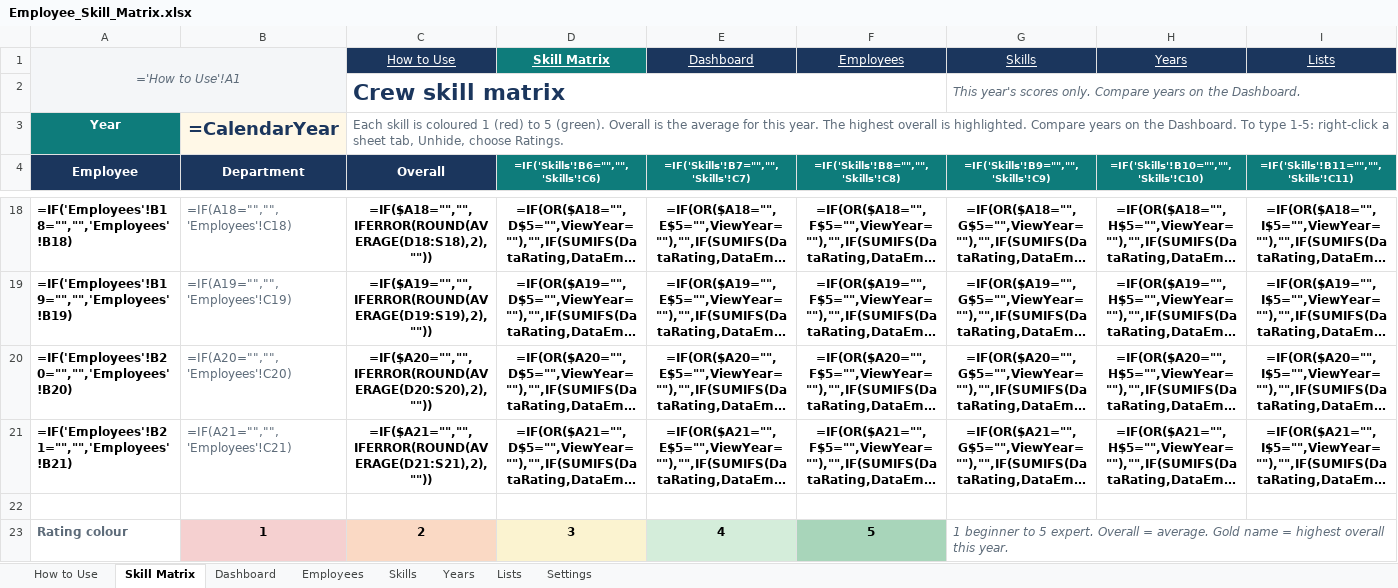
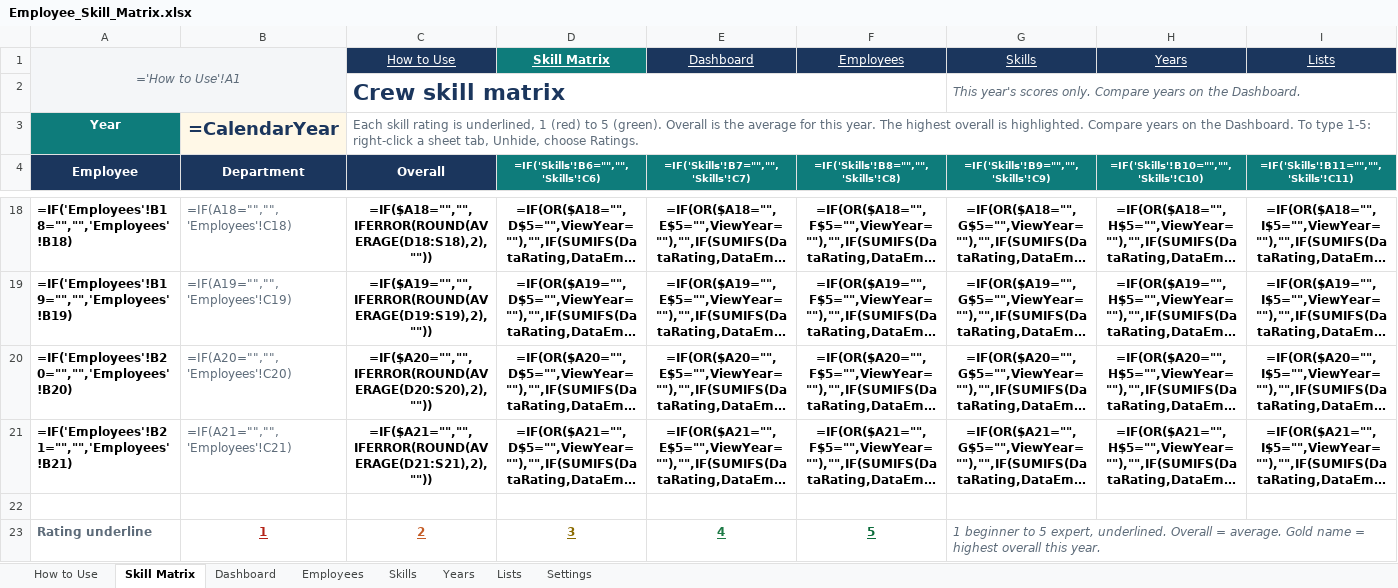
Before and after one commit to realmchoong/Skill-Matrix, an Excel workbook: Employee_Skill_Matrix.xlsx, sheet Skill Matrix, drawn as a sheet; only a part is shown, gaps mark what is left out; long unchanged cells end in …; values as stored, in another font and other column widths than the file's, no borders; formulas without a stored value are shown as written; conditional formats not drawn; the diff names each change by its address in the sheet, - before the commit and + after, or states it on an @@ line.

```diff
--- a/Employee_Skill_Matrix.xlsx (sheet Skill Matrix)
+++ b/Employee_Skill_Matrix.xlsx (sheet Skill Matrix)
-C3 (Overall): Each skill is coloured 1 (red)…
+C3 (Overall): Each skill rating is underlined, 1 (red)…
-A23 (Employee): Rating colour
+A23 (Employee): Rating underline
-B23:F23 underline: off
+B23:F23 underline: on
@@ B23 fill: #F5D0D0 → none, text colour: black → #B42318 @@
@@ C23 fill: #FAD9C4 → none, text colour: black → #C45C26 @@
@@ D23 fill: #FBF3D0 → none, text colour: black → #8A6A00 @@
@@ E23 fill: #D4EDDA → none, text colour: black → #1E7A46 @@
@@ F23 fill: #A8D5BA → none, text colour: black → #0B6B3A @@
-G23: …to 5 expert. Overall =…
+G23: …to 5 expert, underlined. Overall =…
```
Also changed, not shown: sheet How to Use, 2 other files.
